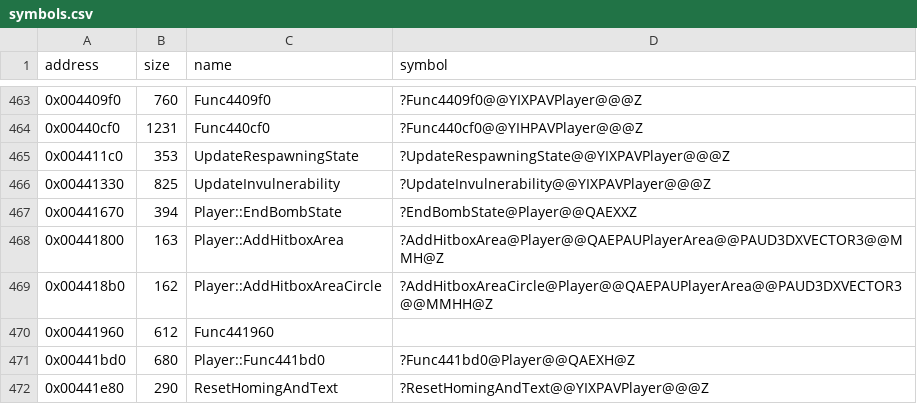
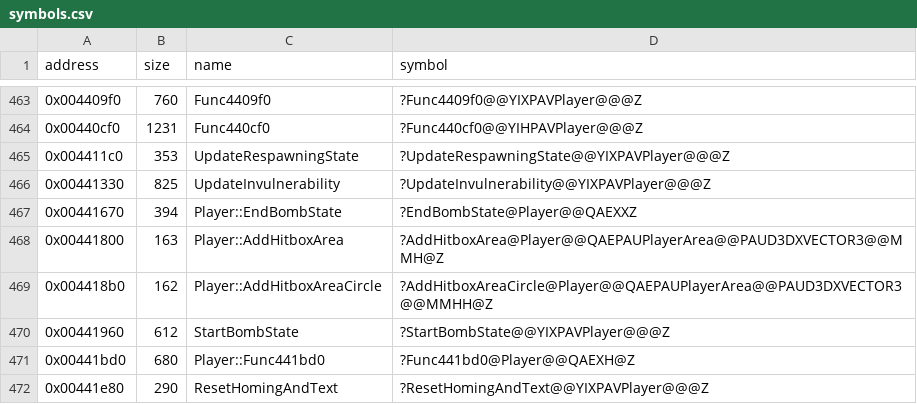
Before and after one commit to Cirno-Labs/th07, a CSV file: config/symbols.csv, drawn as a sheet; only a part is shown, gaps mark what is left out.

Commit message:
Decompile StartBombState (0x441960)
New in th07: starts playerState 4 for 540 frames, with an effect
(0x1c, reserved slot 4) that follows the player, unless a bomb runs,
Unknown49fbf0::Func42ad66 holds or the player is respawning,
invulnerable or dying (where deathbombFrames turn it into
Func441bd0(0)). Names Sprite's unk_14, unk_c4 and unk_c8.

```diff
--- a/config/symbols.csv
+++ b/config/symbols.csv
@@ -469,3 +469,3 @@ address,size,name,symbol
 0x004418b0,162,Player::AddHitboxAreaCircle,?AddHitboxAreaCircle@Player@@QAEPAUPlayerArea@@PAUD3DXVECTOR3@@MMHH@Z
-0x00441960,612,Func441960,
+0x00441960,612,StartBombState,?StartBombState@@YIXPAVPlayer@@@Z
 0x00441bd0,680,Player::Func441bd0,?Func441bd0@Player@@QAEXH@Z
```
Also changed, not shown: 4 other files.
